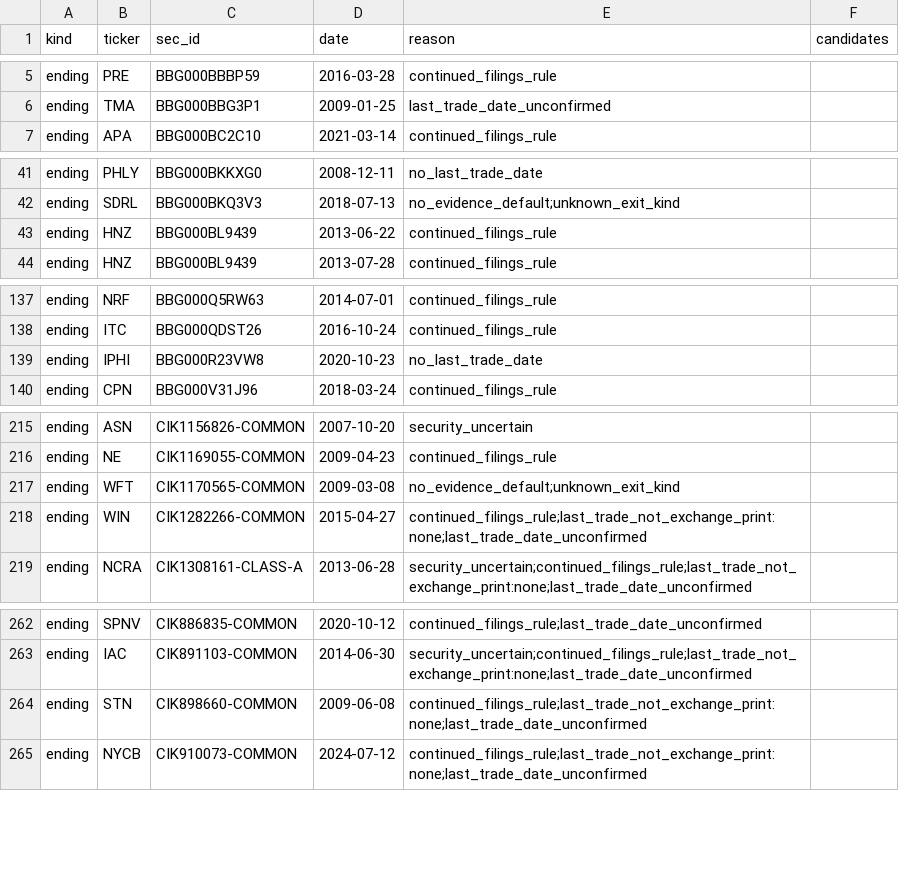
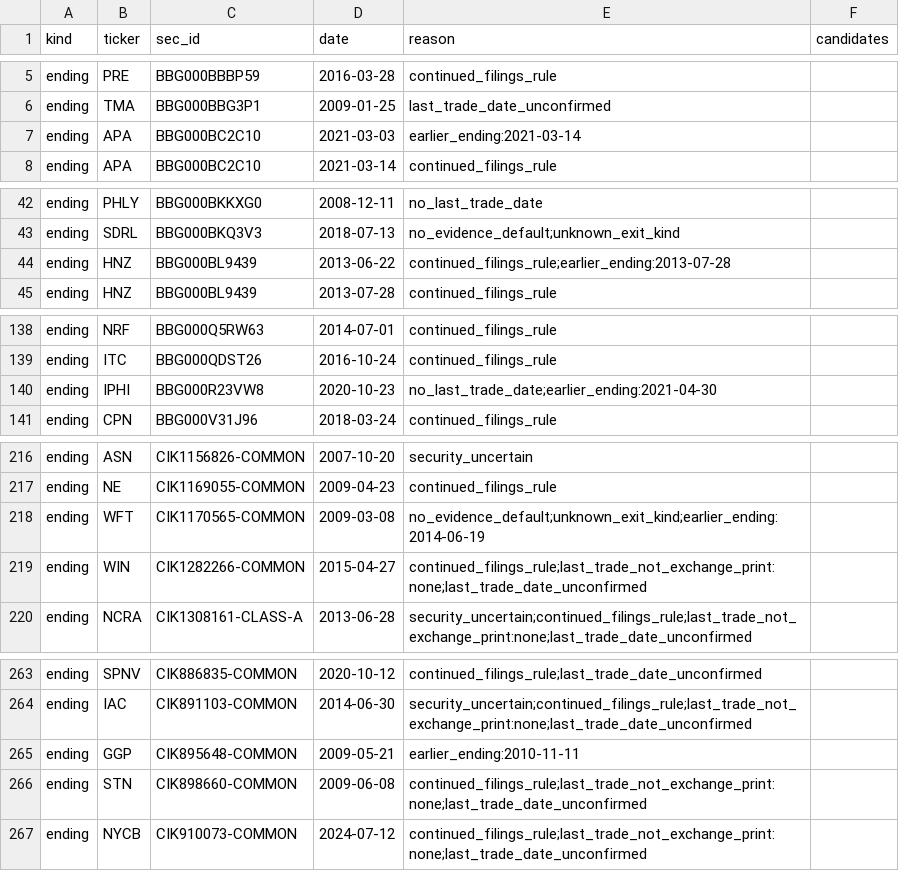
Before and after one commit to royelee/delist-detection, a CSV file: output/uncertain.csv, drawn as a sheet; only a part is shown, gaps mark what is left out; the diff covers the shown part only.

```diff
--- a/output/uncertain.csv
+++ b/output/uncertain.csv
@@ -6,2 +6,3 @@ ending,PRE,BBG000BBBP59,2016-03-28,continued_filings_rule,
 ending,TMA,BBG000BBG3P1,2009-01-25,last_trade_date_unconfirmed,
+ending,APA,BBG000BC2C10,2021-03-03,earlier_ending:2021-03-14,
 ending,APA,BBG000BC2C10,2021-03-14,continued_filings_rule,
@@ -42,3 +43,3 @@ ending,PHLY,BBG000BKKXG0,2008-12-11,no_last_trade_date,
 ending,SDRL,BBG000BKQ3V3,2018-07-13,no_evidence_default;unknown_exit_kind,
-ending,HNZ,BBG000BL9439,2013-06-22,continued_filings_rule,
+ending,HNZ,BBG000BL9439,2013-06-22,continued_filings_rule;earlier_ending:2013-07-28,
 ending,HNZ,BBG000BL9439,2013-07-28,continued_filings_rule,
@@ -138,3 +139,3 @@ ending,NRF,BBG000Q5RW63,2014-07-01,continued_filings_rule,
 ending,ITC,BBG000QDST26,2016-10-24,continued_filings_rule,
-ending,IPHI,BBG000R23VW8,2020-10-23,no_last_trade_date,
+ending,IPHI,BBG000R23VW8,2020-10-23,no_last_trade_date;earlier_ending:2021-04-30,
 ending,CPN,BBG000V31J96,2018-03-24,continued_filings_rule,
@@ -216,3 +217,3 @@ ending,ASN,CIK1156826-COMMON,2007-10-20,security_uncertain,
 ending,NE,CIK1169055-COMMON,2009-04-23,continued_filings_rule,
-ending,WFT,CIK1170565-COMMON,2009-03-08,no_evidence_default;unknown_exit_kind,
+ending,WFT,CIK1170565-COMMON,2009-03-08,no_evidence_default;unknown_exit_kind;earlier_ending:2014-06-19,
 ending,WIN,CIK1282266-COMMON,2015-04-27,continued_filings_rule;last_trade_not_exchange_print:none;last_trade_date_unconfirmed,
@@ -263,2 +264,3 @@ ending,SPNV,CIK886835-COMMON,2020-10-12,continued_filings_rule;last_trade_date_u
 ending,IAC,CIK891103-COMMON,2014-06-30,security_uncertain;continued_filings_rule;last_trade_not_exchange_print:none;last_trade_date_unconfirmed,
+ending,GGP,CIK895648-COMMON,2009-05-21,earlier_ending:2010-11-11,
 ending,STN,CIK898660-COMMON,2009-06-08,continued_filings_rule;last_trade_not_exchange_print:none;last_trade_date_unconfirmed,
```
Also changed, not shown: 1 edited cell elsewhere in this file, data/golden_lifecycles.csv, 10 other files.
